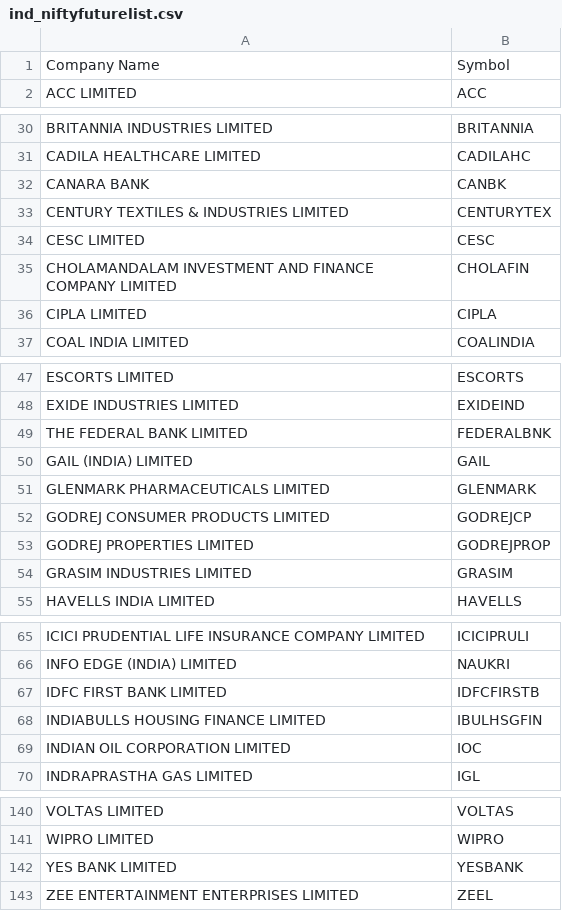
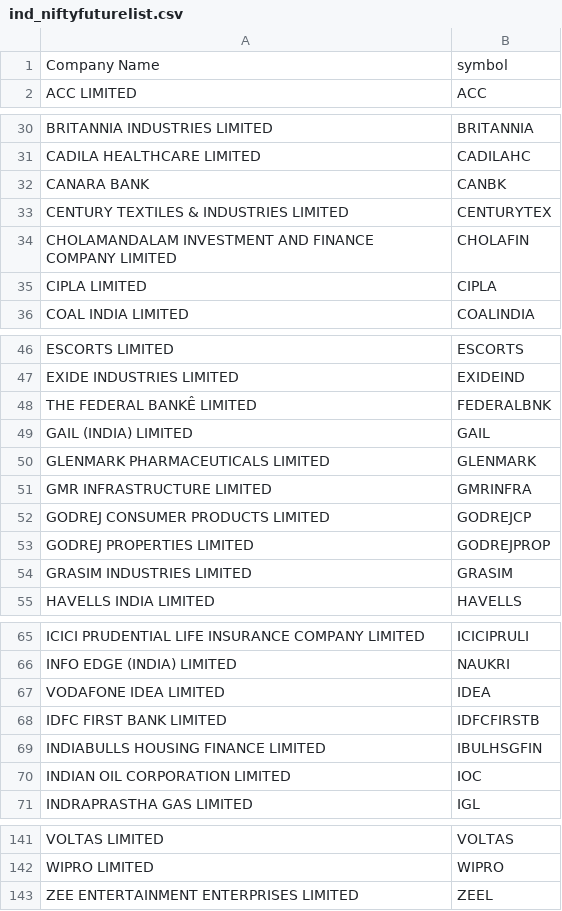
Before and after one commit to omarrohit20/rohit, a CSV file: src/data-import/nselist/ind_niftyfuturelist.csv, drawn as a sheet; only a part is shown, gaps mark what is left out; removed rows and columns are numbered as before the commit, all else as after; the diff names each change by its address in the sheet, - before the commit and + after, or states it on an @@ line.

```diff
--- a/src/data-import/nselist/ind_niftyfuturelist.csv
+++ b/src/data-import/nselist/ind_niftyfuturelist.csv
-B1: Symbol
+B1: symbol
-row 34: CESC LIMITED | CESC
-A48: THE FEDERAL BANK LIMITED
+A48: THE FEDERAL BANKÊ LIMITED
+row 51: GMR INFRASTRUCTURE LIMITED | GMRINFRA
+row 67: VODAFONE IDEA LIMITED | IDEA
-row 142: YES BANK LIMITED | YESBANK
```
Also changed, not shown: 3 other files.
